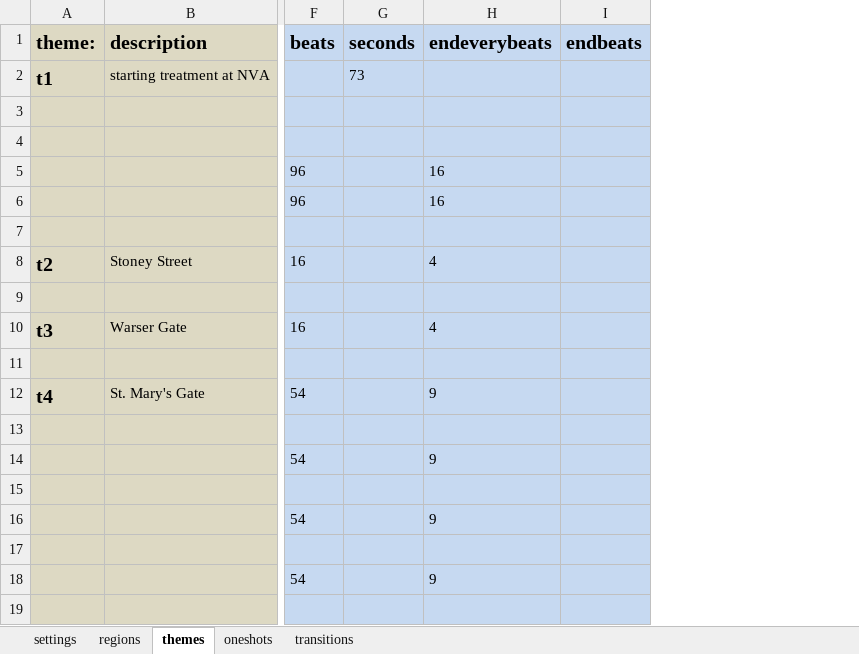
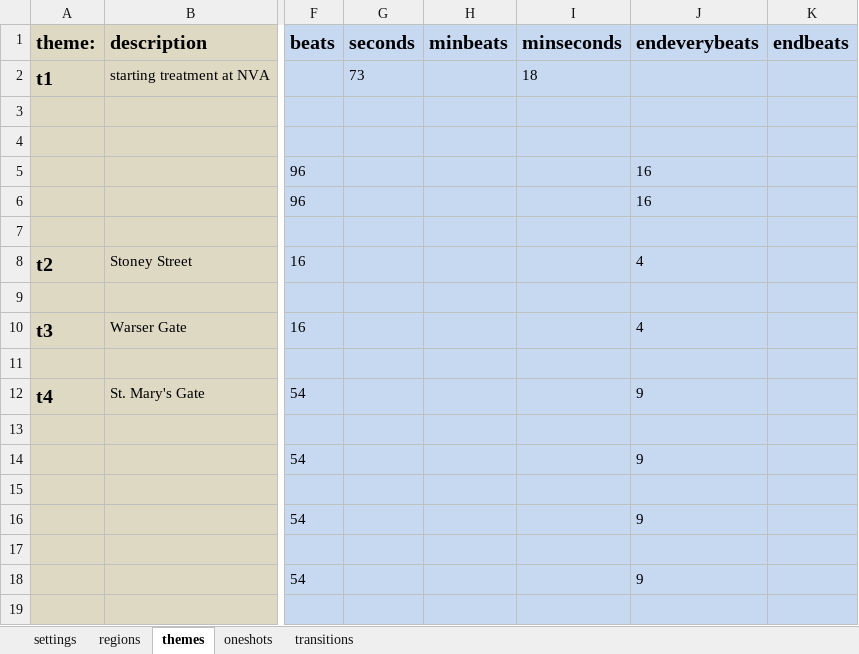
Before and after one commit to cgreenhalgh/daoauthor, an Excel workbook: data/nott walking ex.2.xlsx, sheet themes, drawn as a sheet; only a part is shown, gaps mark what is left out; values as stored, in another font and other column widths than the file's, no borders; the diff names each change by its address in the sheet, - before the commit and + after, or states it on an @@ line.

Commit message:
adds TODO list and documents minbeats/minseconds

```diff
--- a/data/nott walking ex.2.xlsx (sheet themes)
+++ b/data/nott walking ex.2.xlsx (sheet themes)
+column H, row 1: minbeats
+column I, rows 1-2: minseconds | 18
```
Also changed, not shown: sheet regions, 2 other files.
